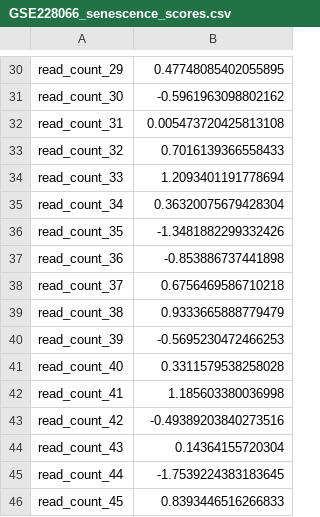
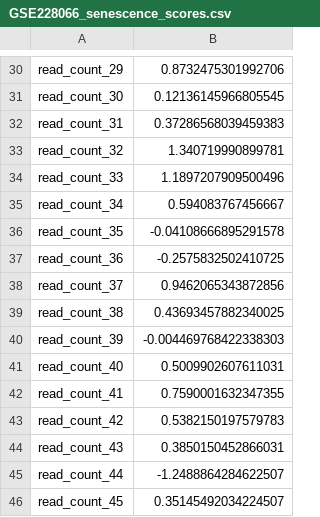
Before and after one commit to Dr-CS9846/SLE-Senescence-carT-targets-Lupus, a CSV file: data/external_validation/1_Bulk_Expansion/GSE228066/GSE228066_senescence_scores.csv, drawn as a sheet; only a part is shown, gaps mark what is left out; the diff covers the shown part only; the diff names each change by its address in the sheet, - before the commit and + after, or states it on an @@ line.

```diff
--- a/data/external_validation/1_Bulk_Expansion/GSE228066/GSE228066_senescence_scores.csv
+++ b/data/external_validation/1_Bulk_Expansion/GSE228066/GSE228066_senescence_scores.csv
-B30: 0.47748085402055895
+B30: 0.8732475301992706
-B31: -0.5961963098802162
+B31: 0.12136145966805545
-B32: 0.005473720425813108
+B32: 0.37286568039459383
-B33: 0.7016139366558433
+B33: 1.340719990899781
-B34: 1.2093401191778694
+B34: 1.1897207909500496
-B35: 0.36320075679428304
+B35: 0.594083767456667
-B36: -1.3481882299332426
+B36: -0.04108666895291578
-B37: -0.853886737441898
+B37: -0.2575832502410725
-B38: 0.6756469586710218
+B38: 0.9462065343872856
-B39: 0.9333665888779479
+B39: 0.43693457882340025
-B40: -0.5695230472466253
+B40: -0.004469768422338303
-B41: 0.3311579538258028
+B41: 0.5009902607611031
-B42: 1.185603380036998
+B42: 0.7590001632347355
-B43: -0.49389203840273516
+B43: 0.5382150197579783
-B44: 0.14364155720304
+B44: 0.3850150452866031
-B45: -1.7539224383183645
+B45: -1.2488864284622507
-B46: 0.8393446516266833
+B46: 0.35145492034224507
```
Also changed, not shown: 28 edited cells elsewhere in this file, data/external_validation/2_scRNA_Expansion/GSE139358/GSE139358_senescence_scores.csv, data/external_validation/3_Tissue_Expansion/GSE182825/GSE182825_senescence_scores.csv, 7 other files.
